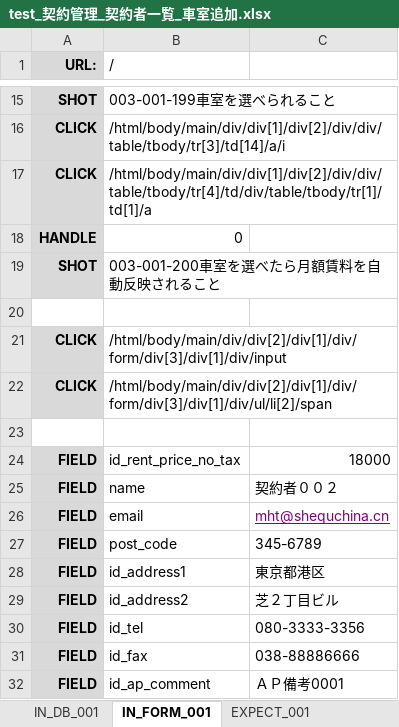
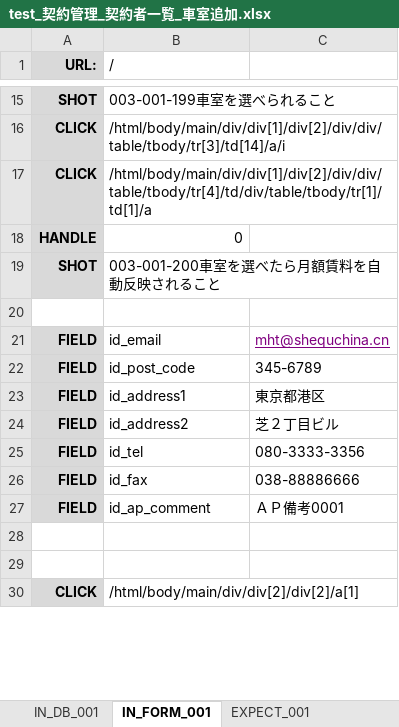
Before and after one commit to ebusiness/areaparking-test, an Excel workbook: test_契約管理/test_契約管理_契約者一覧_車室追加.xlsx, sheet IN_FORM_001, drawn as a sheet; only a part is shown, gaps mark what is left out; the shorter side is filled out with more unchanged rows; values as stored, in another font and other column widths than the file's, no borders; charts and pictures not drawn; removed rows and columns are numbered as before the commit, all else as after; the diff covers the shown part only; the diff names each change by its address in the sheet, - before the commit and + after, or states it on an @@ line.

```diff
--- a/test_契約管理/test_契約管理_契約者一覧_車室追加.xlsx (sheet IN_FORM_001)
+++ b/test_契約管理/test_契約管理_契約者一覧_車室追加.xlsx (sheet IN_FORM_001)
-row 21: CLICK | /html/body/main/div/div[2]/div[1]/div/form/div[3]/div[1]/div/input
-row 22: CLICK | /html/body/main/div/div[2]/div[1]/div/form/div[3]/div[1]/div/ul/li[2]/span
-row 23: (empty)
-row 24: FIELD | id_rent_price_no_tax | 18000
-row 25: FIELD | name | 契約者００２
-B21 (/): email
+B21 (/): id_email
-B22 (/): post_code
+B22 (/): id_post_code
```
Also changed, not shown: 103 removed rows and 1 edited cell elsewhere in this sheet, sheet IN_DB_001, sheet EXPECT_002, sheet EXPECT_001, sheet IN_FORM_002, sheet テストケース, other sheet tabs, charts or pictures.
